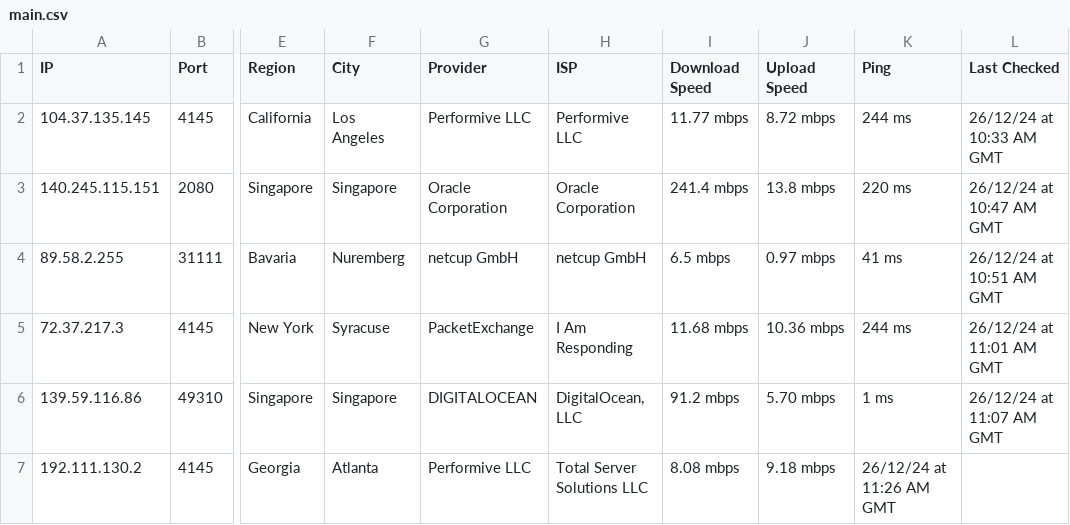
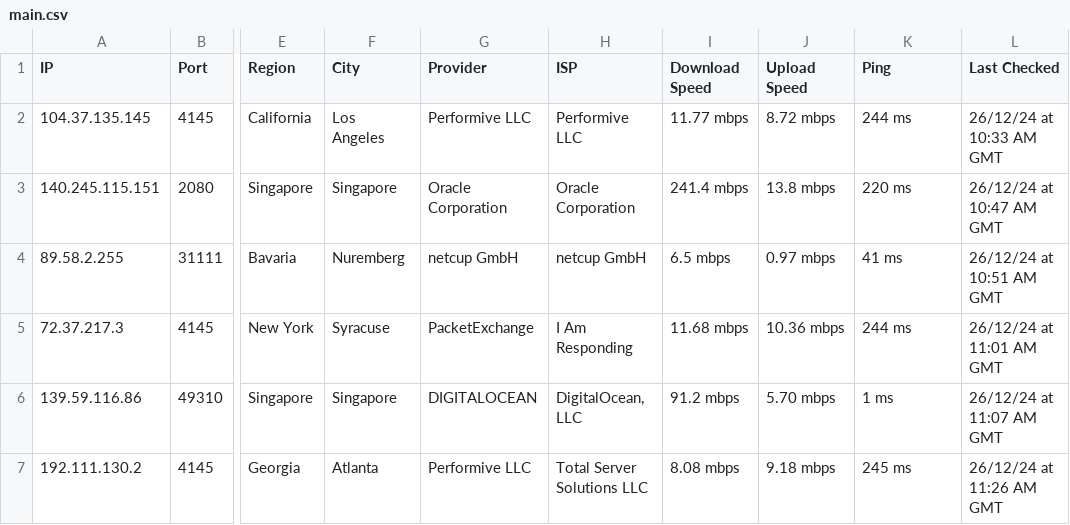
Before and after one commit to hw630590/hagey-proxies, a CSV file: main.csv, drawn as a sheet; only a part is shown, gaps mark what is left out; the diff names each change by its address in the sheet, - before the commit and + after, or states it on an @@ line.

Commit message:
Update main.csv

```diff
--- a/main.csv
+++ b/main.csv
-K7 (Ping): 26/12/24 at 11:26 AM GMT
+K7 (Ping): 245 ms
-L7 (Last Checked): (empty)
+L7 (Last Checked): 26/12/24 at 11:26 AM GMT
```
